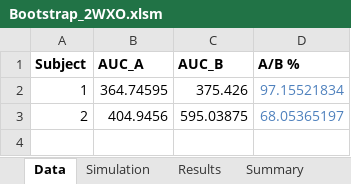
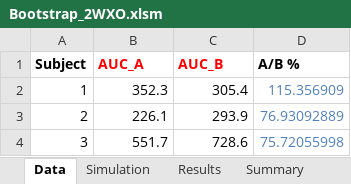
Before and after one commit to dndubins/FARTSSIE, an Excel workbook: Bootstrap_2WXO.xlsm, sheet Data, drawn as a sheet; values as stored, in another font and other column widths than the file's, no borders; charts and pictures not drawn; the diff names each change by its address in the sheet, - before the commit and + after, or states it on an @@ line.

```diff
--- a/Bootstrap_2WXO.xlsm (sheet Data)
+++ b/Bootstrap_2WXO.xlsm (sheet Data)
-B1:C1 text colour: black
+B1:C1 text colour: #FF0000
-B2 (AUC_A): 364.74595
+B2 (AUC_A): 352.3
-C2 (AUC_B): 375.426
+C2 (AUC_B): 305.4
-D2 (A/B %): 97.15521834
+D2 (A/B %): 115.356909
-B3 (AUC_A): 404.9456
+B3 (AUC_A): 226.1
-C3 (AUC_B): 595.03875
+C3 (AUC_B): 293.9
-D3 (A/B %): 68.05365197
+D3 (A/B %): 76.93092889
+row 4: 3 | 551.7 | 728.6 | 75.72055998
```
Also changed, not shown: sheet Simulation, sheet Results, sheet Summary, charts or pictures, Bootstrap_Parallel.xlsm.
